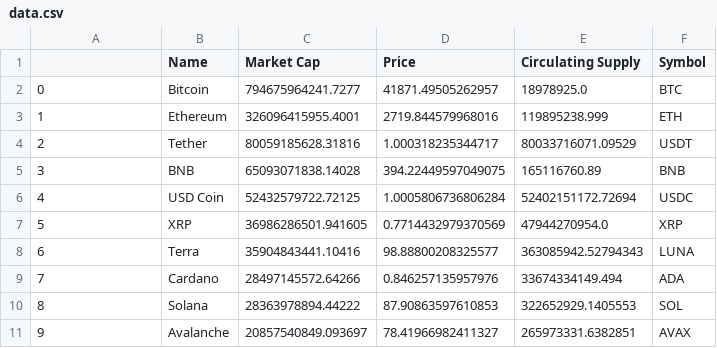
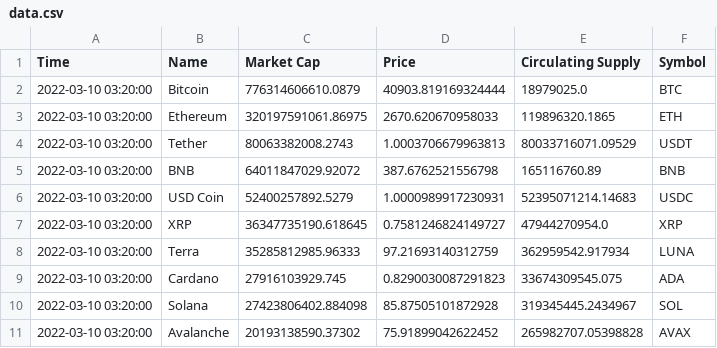
Before and after one commit to alecs396/Crypto-Tracker, a CSV file: data.csv, drawn as a sheet.

Commit message:
able to get data to show up but not in real time

```diff
--- a/data.csv
+++ b/data.csv
@@ -1,11 +1,11 @@
-,Name,Market Cap,Price,Circulating Supply,Symbol
-0,Bitcoin,794675964241.7277,41871.49505262957,18978925.0,BTC
-1,Ethereum,326096415955.4001,2719.844579968016,119895238.999,ETH
-2,Tether,80059185628.31816,1.000318235344717,80033716071.09529,USDT
-3,BNB,65093071838.14028,394.22449597049075,165116760.89,BNB
-4,USD Coin,52432579722.72125,1.0005806736806284,52402151172.72694,USDC
-5,XRP,36986286501.941605,0.7714432979370569,47944270954.0,XRP
-6,Terra,35904843441.10416,98.88800208325577,363085942.52794343,LUNA
-7,Cardano,28497145572.64266,0.846257135957976,33674334149.494,ADA
-8,Solana,28363978894.44222,87.90863597610853,322652929.1405553,SOL
-9,Avalanche,20857540849.093697,78.41966982411327,265973331.6382851,AVAX
+Time,Name,Market Cap,Price,Circulating Supply,Symbol
+2022-03-10 03:20:00,Bitcoin,776314606610.0879,40903.819169324444,18979025.0,BTC
+2022-03-10 03:20:00,Ethereum,320197591061.86975,2670.620670958033,119896320.1865,ETH
+2022-03-10 03:20:00,Tether,80063382008.2743,1.0003706679963813,80033716071.09529,USDT
+2022-03-10 03:20:00,BNB,64011847029.92072,387.6762521556798,165116760.89,BNB
+2022-03-10 03:20:00,USD Coin,52400257892.5279,1.0000989917230931,52395071214.14683,USDC
+2022-03-10 03:20:00,XRP,36347735190.618645,0.7581246824149727,47944270954.0,XRP
+2022-03-10 03:20:00,Terra,35285812985.96333,97.21693140312759,362959542.917934,LUNA
+2022-03-10 03:20:00,Cardano,27916103929.745,0.8290030087291823,33674309545.075,ADA
+2022-03-10 03:20:00,Solana,27423806402.884098,85.87505101872928,319345445.2434967,SOL
+2022-03-10 03:20:00,Avalanche,20193138590.37302,75.91899042622452,265982707.05398828,AVAX
```
Also changed, not shown: 2 other files.
